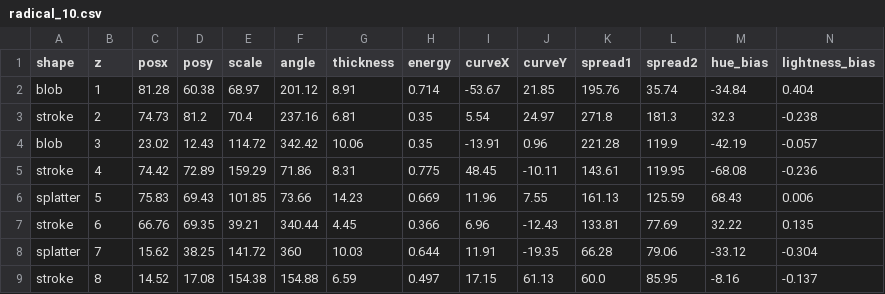
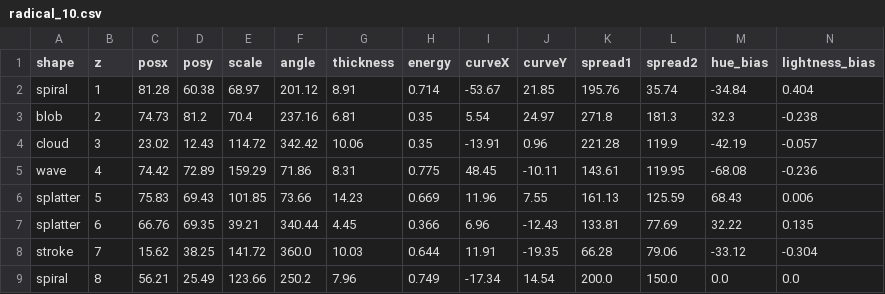
Before and after one commit to hackathon-M1-Data-AI/Arkathon, a CSV file: radical_10.csv, drawn as a sheet; only a part is shown; the diff covers the shown part only; the diff names each change by its address in the sheet, - before the commit and + after, or states it on an @@ line.

```diff
--- a/radical_10.csv
+++ b/radical_10.csv
-A2 (shape): blob
+A2 (shape): spiral
-A3 (shape): stroke
+A3 (shape): blob
-A4 (shape): blob
+A4 (shape): cloud
-A5 (shape): stroke
+A5 (shape): wave
-A7 (shape): stroke
+A7 (shape): splatter
-A8 (shape): splatter
+A8 (shape): stroke
-F8 (angle): 360
+F8 (angle): 360.0
-A9 (shape): stroke
+A9 (shape): spiral
-C9 (posx): 14.52
+C9 (posx): 56.21
-D9 (posy): 17.08
+D9 (posy): 25.49
-E9 (scale): 154.38
+E9 (scale): 123.66
-F9 (angle): 154.88
+F9 (angle): 250.2
-G9 (thickness): 6.59
+G9 (thickness): 7.96
-H9 (energy): 0.497
+H9 (energy): 0.749
-I9 (curveX): 17.15
+I9 (curveX): -17.34
-J9 (curveY): 61.13
+J9 (curveY): 14.54
-K9 (spread1): 60.0
+K9 (spread1): 200.0
-L9 (spread2): 85.95
+L9 (spread2): 150.0
-M9 (hue_bias): -8.16
+M9 (hue_bias): 0.0
-N9 (lightness_bias): -0.137
+N9 (lightness_bias): 0.0
```
Also changed, not shown: 28 edited cells elsewhere in this file, radical_100.csv, radical_500.csv, 6 other files.
